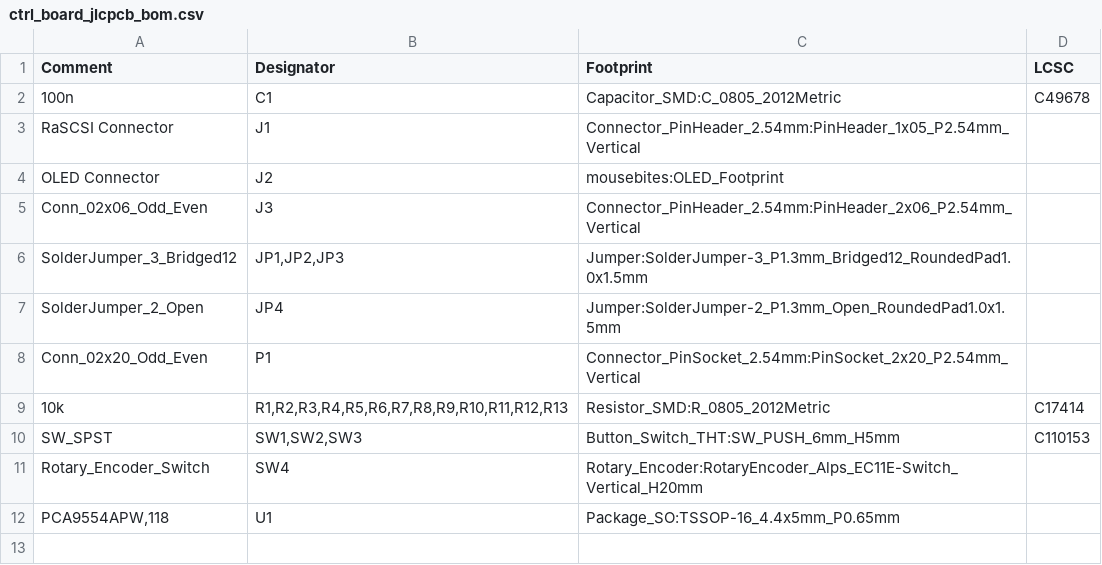
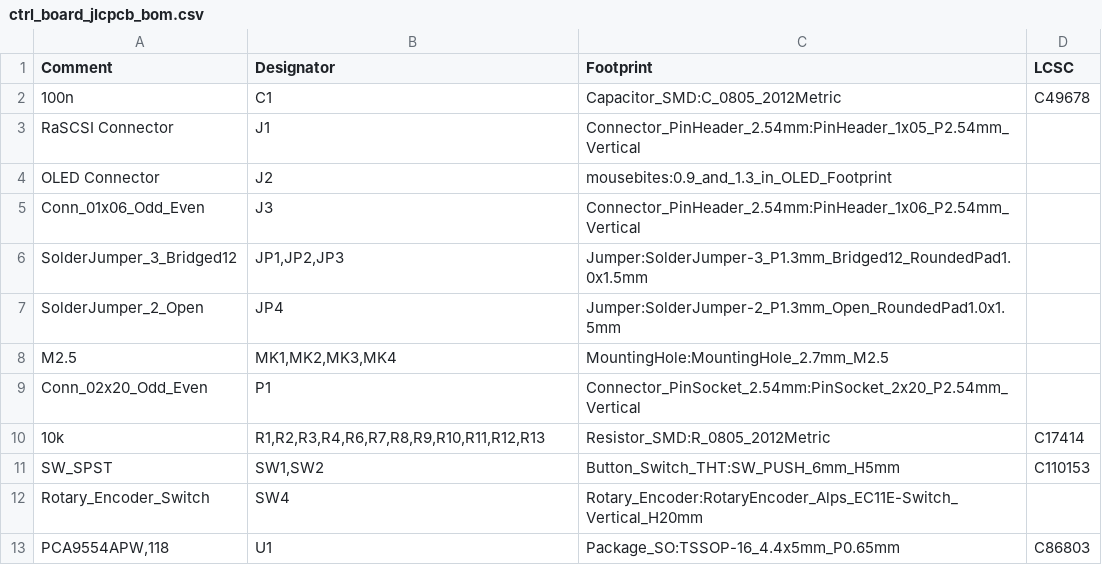
Before and after one commit to PiSCSI/piscsi, a CSV file: hw/ctrl_board_v1p5/gerbers/ctrl_board_jlcpcb_bom.csv, drawn as a sheet.

```diff
--- a/hw/ctrl_board_v1p5/gerbers/ctrl_board_jlcpcb_bom.csv
+++ b/hw/ctrl_board_v1p5/gerbers/ctrl_board_jlcpcb_bom.csv
@@ -3,10 +3,11 @@ Comment,Designator,Footprint,LCSC
 "RaSCSI Connector","J1","Connector_PinHeader_2.54mm:PinHeader_1x05_P2.54mm_Vertical",""
-"OLED Connector","J2","mousebites:OLED_Footprint",""
-"Conn_02x06_Odd_Even","J3","Connector_PinHeader_2.54mm:PinHeader_2x06_P2.54mm_Vertical",""
+"OLED Connector","J2","mousebites:0.9_and_1.3_in_OLED_Footprint",""
+"Conn_01x06_Odd_Even","J3","Connector_PinHeader_2.54mm:PinHeader_1x06_P2.54mm_Vertical",""
 "SolderJumper_3_Bridged12","JP1,JP2,JP3","Jumper:SolderJumper-3_P1.3mm_Bridged12_RoundedPad1.0x1.5mm",""
 "SolderJumper_2_Open","JP4","Jumper:SolderJumper-2_P1.3mm_Open_RoundedPad1.0x1.5mm",""
+"M2.5","MK1,MK2,MK3,MK4","MountingHole:MountingHole_2.7mm_M2.5",""
 "Conn_02x20_Odd_Even","P1","Connector_PinSocket_2.54mm:PinSocket_2x20_P2.54mm_Vertical",""
-"10k","R1,R2,R3,R4,R5,R6,R7,R8,R9,R10,R11,R12,R13","Resistor_SMD:R_0805_2012Metric","C17414"
-"SW_SPST","SW1,SW2,SW3","Button_Switch_THT:SW_PUSH_6mm_H5mm","C110153"
+"10k","R1,R2,R3,R4,R6,R7,R8,R9,R10,R11,R12,R13","Resistor_SMD:R_0805_2012Metric","C17414"
+"SW_SPST","SW1,SW2","Button_Switch_THT:SW_PUSH_6mm_H5mm","C110153"
 "Rotary_Encoder_Switch","SW4","Rotary_Encoder:RotaryEncoder_Alps_EC11E-Switch_Vertical_H20mm",""
-"PCA9554APW,118","U1","Package_SO:TSSOP-16_4.4x5mm_P0.65mm",""
+"PCA9554APW,118","U1","Package_SO:TSSOP-16_4.4x5mm_P0.65mm","C86803"
```
Also changed, not shown: hw/ctrl_board_v1p5/gerbers/ctrl_board-bottom-pos.csv, 19 other files.
